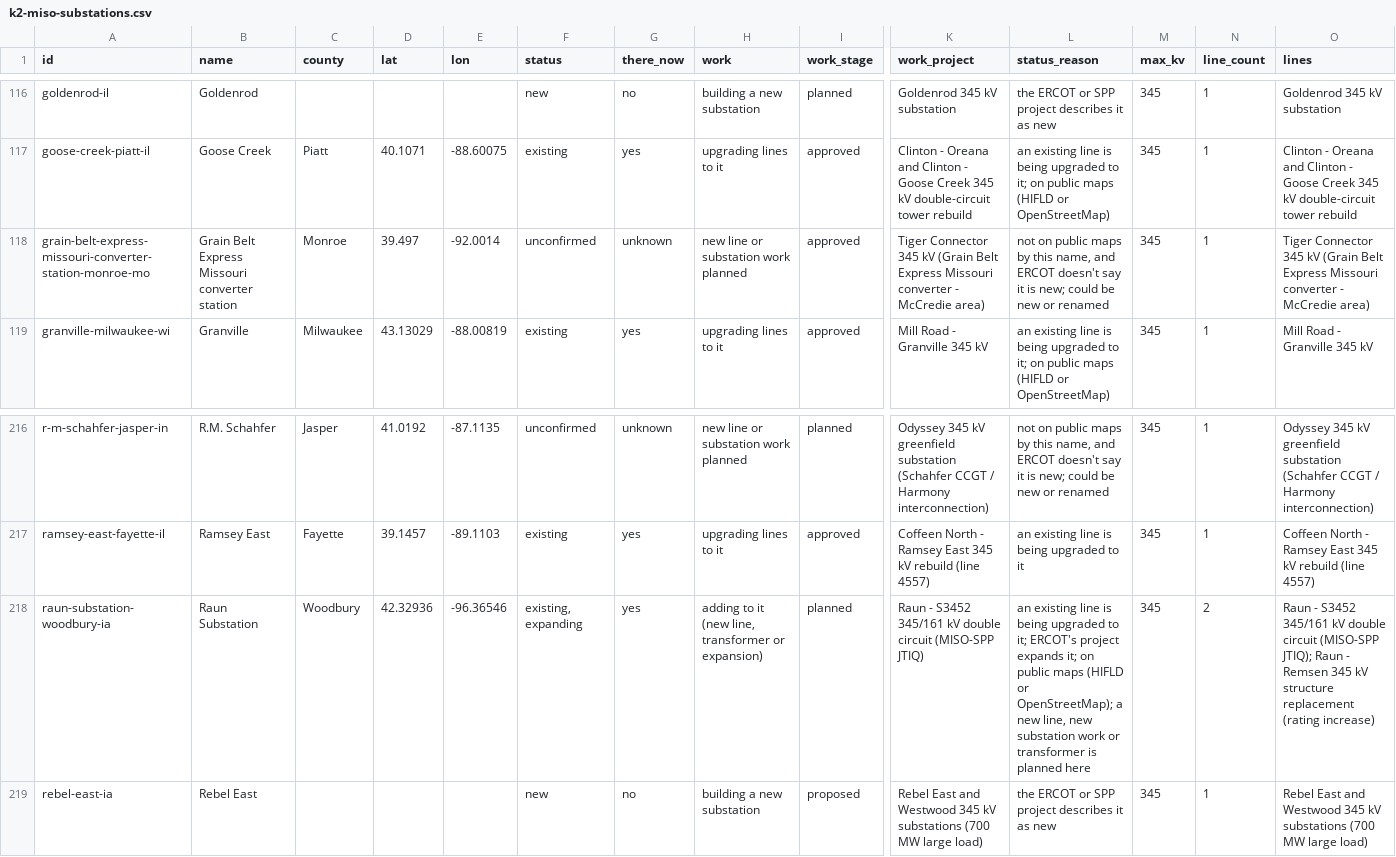
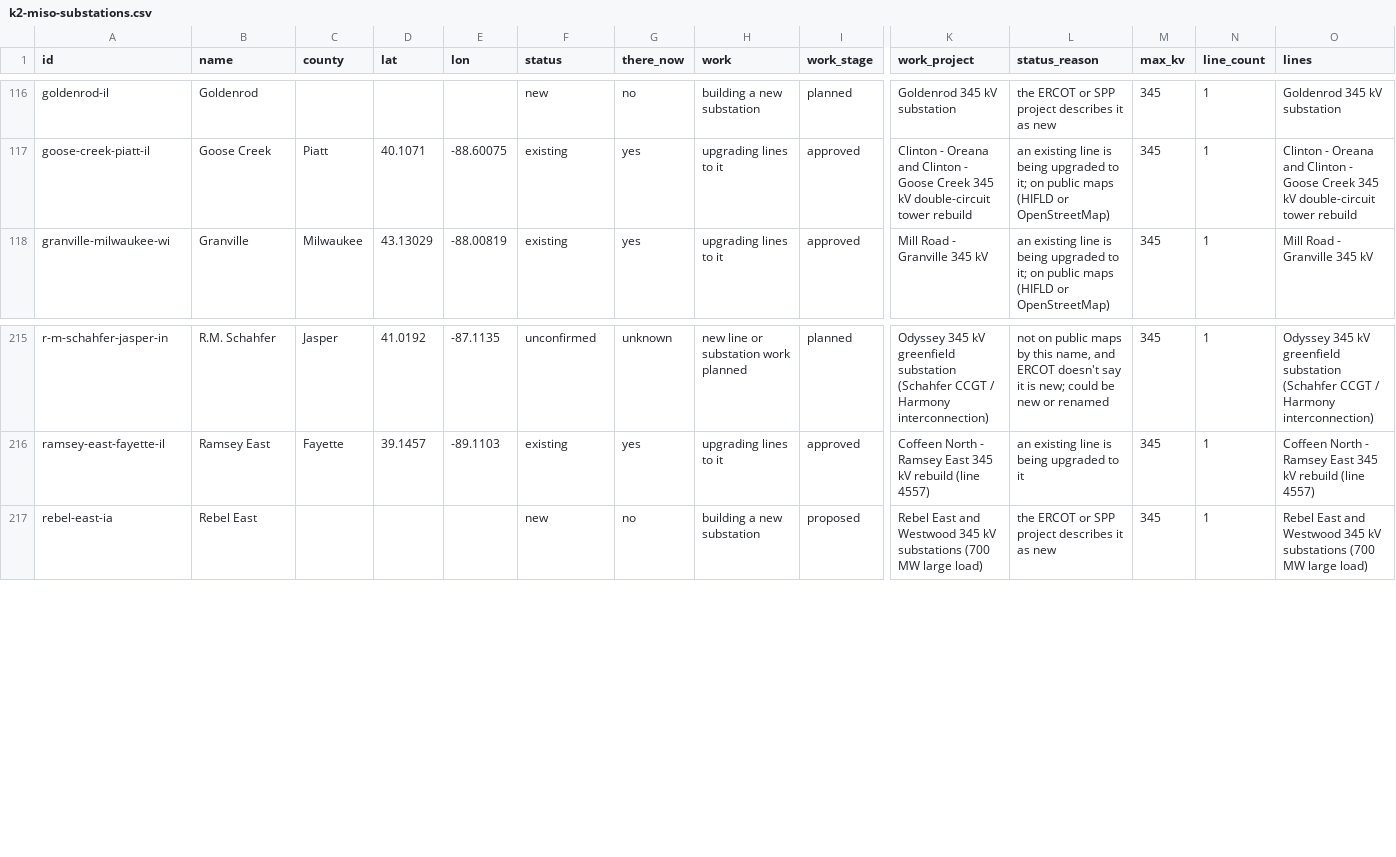
Before and after one commit to jaidensuthar-collab/shinepro-demo, a CSV file: k2-line-watch/web/exports/k2-miso-substations.csv, drawn as a sheet; only a part is shown, gaps mark what is left out; rows hold the shown columns only; the diff names each change by its address in the sheet, - before the commit and + after, or states it on an @@ line.

```diff
--- a/k2-line-watch/web/exports/k2-miso-substations.csv
+++ b/k2-line-watch/web/exports/k2-miso-substations.csv
-row 118: grain-belt-express-missouri-converter-station-monroe-mo | Grain Belt Express Missouri converter station | Monroe | 39.497 | -92.0014 | unconfirmed | unknown | new line or substation work planned | approved | Tiger Connector 345 kV (Grain Belt Express Missouri converter - McCredie area) | not on public maps by this name, and ERCOT doesn't say it is new; could be new or renamed | 345 | 1 | Tiger Connector 345 kV (Grain Belt Express Missouri converter - McCredie area)
-row 218: raun-substation-woodbury-ia | Raun Substation | Woodbury | 42.32936 | -96.36546 | existing, expanding | yes | adding to it (new line, transformer or expansion) | planned | Raun - S3452 345/161 kV double circuit (MISO-SPP JTIQ) | an existing line is being upgraded to it; ERCOT's project expands it; on public maps (HIFLD or OpenStreetMap); a new line, new substation work or transformer is planned here | 345 | 2 | Raun - S3452 345/161 kV double circuit (MISO-SPP JTIQ); Raun - Remsen 345 kV structure replacement (rating increase)
```
Also changed, not shown: k2-line-watch/web/exports/k2-oklahoma-lines.csv, k2-line-watch/web/exports/k2-spp-texas-lines.csv, 44 other files.
